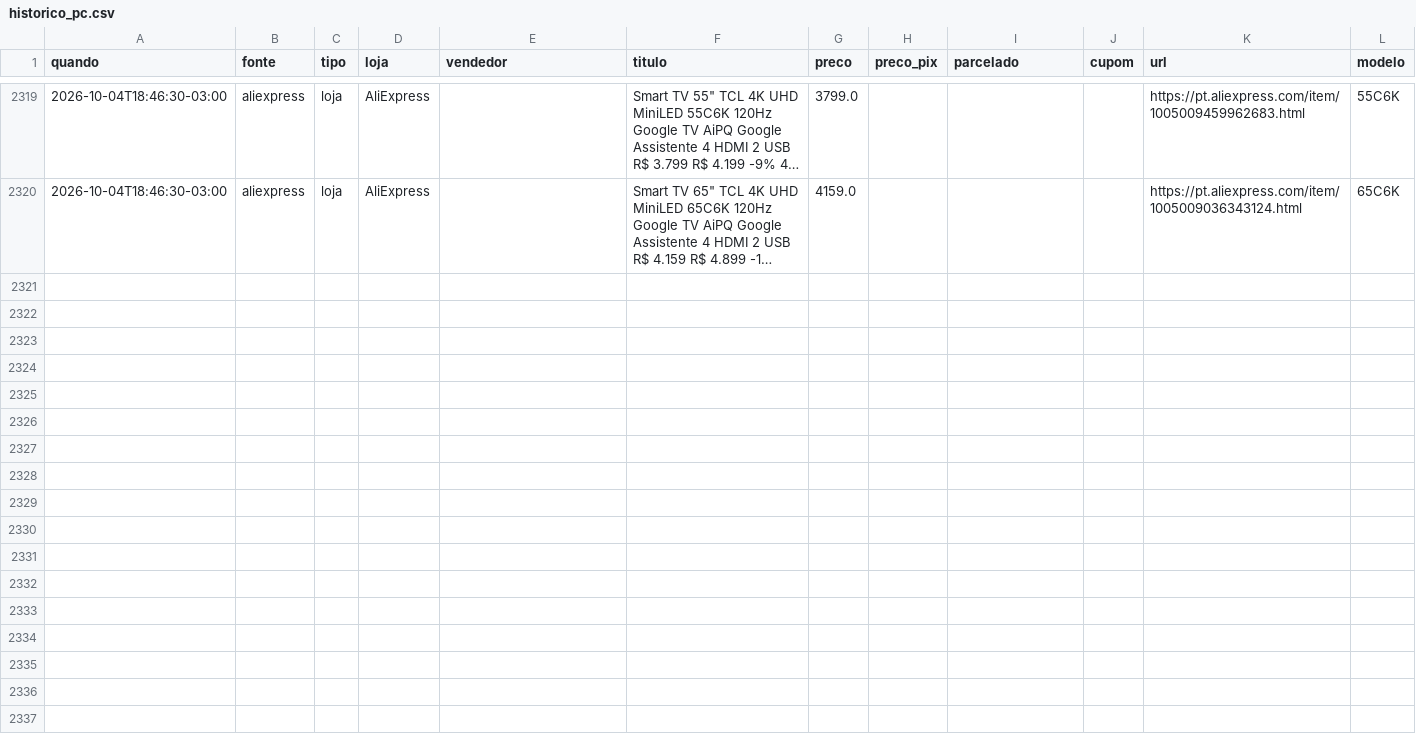
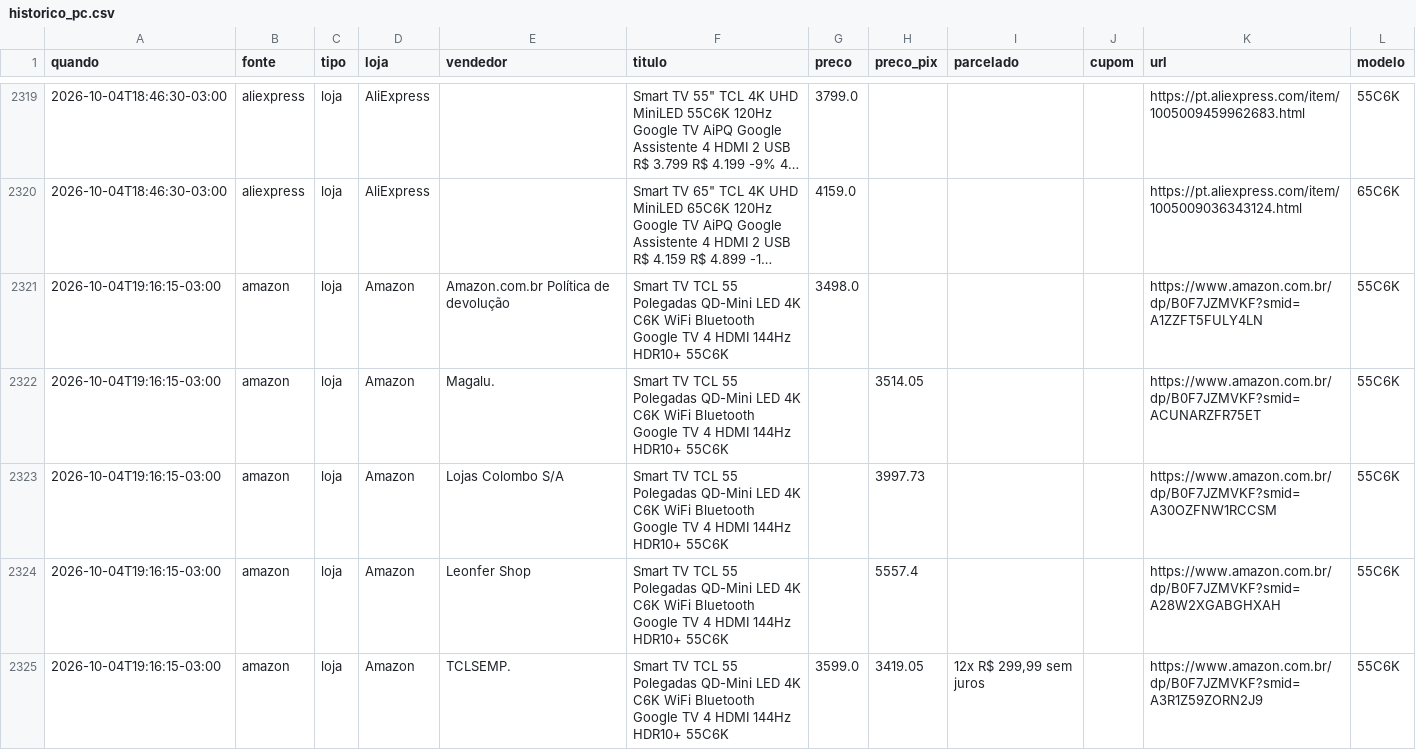
Before and after one commit to luisdfcalazans-dot/tcl-55c6k-monitor, a CSV file: docs/data/historico_pc.csv, drawn as a sheet; only a part is shown, gaps mark what is left out; long unchanged cells end in …; the diff covers the shown part only; the diff names each change by its address in the sheet, - before the commit and + after, or states it on an @@ line.

```diff
--- a/docs/data/historico_pc.csv
+++ b/docs/data/historico_pc.csv
+row 2321: 2026-10-04T19:16:15-03:00 | amazon | loja | Amazon | Amazon.com.br Política de devolução | Smart TV TCL 55 Polegadas QD-Mini LED 4K C6K WiFi Bluetooth Google TV 4 HDMI 144Hz HDR10+ 55C6K | 3498.0 |  |  |  | https://www.amazon.com.br/dp/B0F7JZMVKF?smid=A1ZZFT5FULY4LN | 55C6K
+row 2322: 2026-10-04T19:16:15-03:00 | amazon | loja | Amazon | Magalu. | Smart TV TCL 55 Polegadas QD-Mini LED 4K C6K WiFi Bluetooth Google TV 4 HDMI 144Hz HDR10+ 55C6K |  | 3514.05 |  |  | https://www.amazon.com.br/dp/B0F7JZMVKF?smid=ACUNARZFR75ET | 55C6K
+row 2323: 2026-10-04T19:16:15-03:00 | amazon | loja | Amazon | Lojas Colombo S/A | Smart TV TCL 55 Polegadas QD-Mini LED 4K C6K WiFi Bluetooth Google TV 4 HDMI 144Hz HDR10+ 55C6K |  | 3997.73 |  |  | https://www.amazon.com.br/dp/B0F7JZMVKF?smid=A30OZFNW1RCCSM | 55C6K
+row 2324: 2026-10-04T19:16:15-03:00 | amazon | loja | Amazon | Leonfer Shop | Smart TV TCL 55 Polegadas QD-Mini LED 4K C6K WiFi Bluetooth Google TV 4 HDMI 144Hz HDR10+ 55C6K |  | 5557.4 |  |  | https://www.amazon.com.br/dp/B0F7JZMVKF?smid=A28W2XGABGHXAH | 55C6K
+row 2325: 2026-10-04T19:16:15-03:00 | amazon | loja | Amazon | TCLSEMP. | Smart TV TCL 55 Polegadas QD-Mini LED 4K C6K WiFi Bluetooth Google TV 4 HDMI 144Hz HDR10+ 55C6K | 3599.0 | 3419.05 | 12x R$ 299,99 sem juros |  | https://www.amazon.com.br/dp/B0F7JZMVKF?smid=A3R1Z59ZORN2J9 | 55C6K
```
Also changed, not shown: 15 added rows elsewhere in this file, 3 other files.
